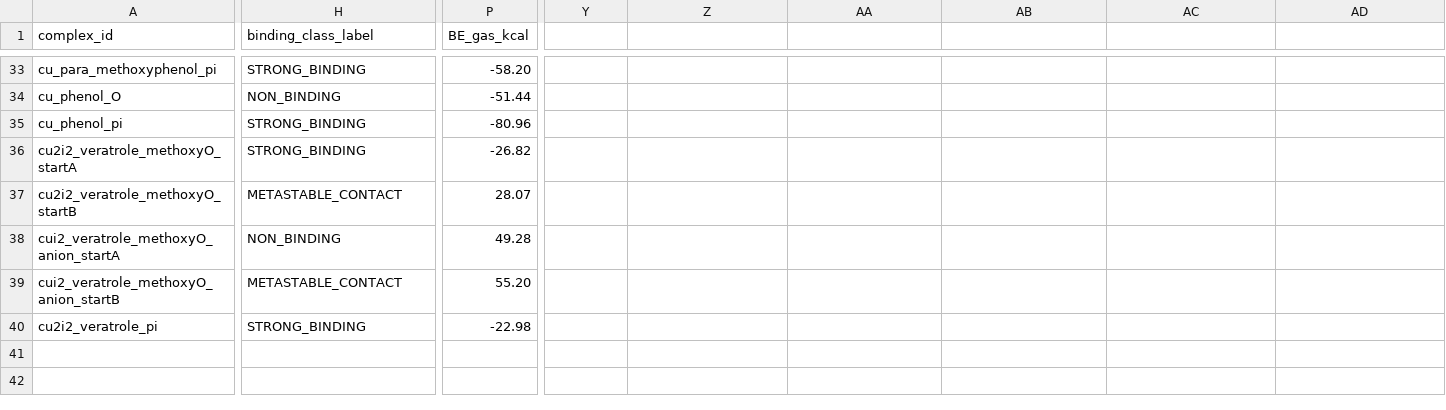
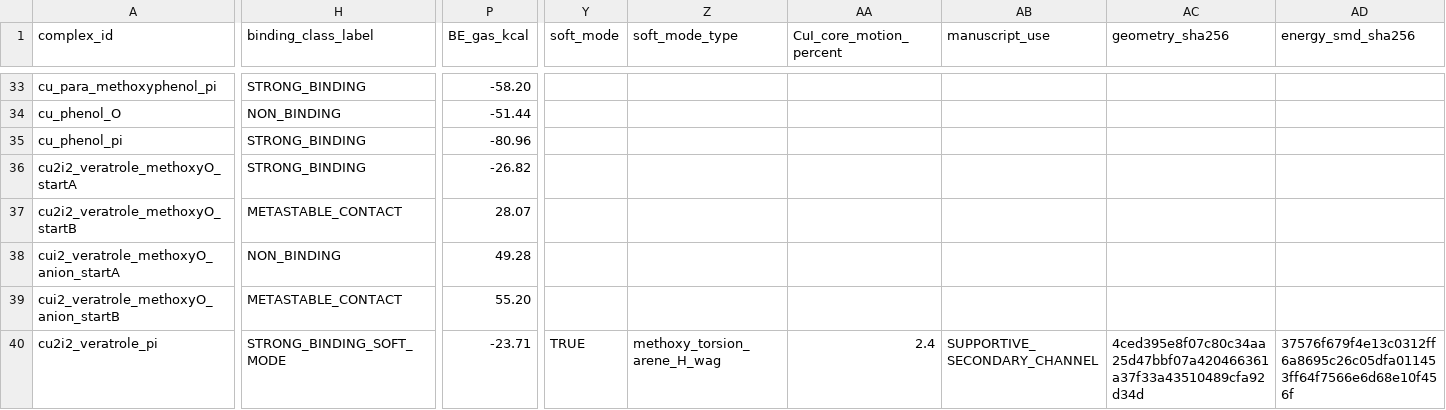
Before and after one commit to ExeqTer91/cu-lignin-audit-v9, a CSV file: audit_final/BINDING_SURVIVAL_TABLE.csv, drawn as a sheet; only a part is shown, gaps mark what is left out; the diff covers the shown part only; the diff names each change by its address in the sheet, - before the commit and + after, or states it on an @@ line.

Commit message:
v9.5 cleanup: remove internal SI draft from public repo (contained AI orchestration jargon); CITATION.cff journal set to ACS Applied Engineering Materials pre-acceptance; row 40 sync
- DELETE manuscript/SI_S8_AND_METHODS_FREQ_DISCLOSURE_v9_4.md
  (internal draft contained AI orchestration / scenario language not
  appropriate for the public scientific deposit)

- CITATION.cff: preferred-citation.journal set to "ACS Applied
  Engineering Materials" (target journal, pre-acceptance)

- audit_final/BINDING_SURVIVAL_TABLE.csv:
    * row 40 (cu2i2_veratrole_pi):
        BE_gas_kcal           -22.98 -> -23.71  (v2 cycle-23, FSP)
        BE_smd_kcal           -23.11 -> -23.00  (v2 SMD-SP, FSP convention)
        binding_class_label   STRONG_BINDING -> STRONG_BINDING_SOFT_MODE
    * schema extended (+6 columns, populated only for row 40):
        soft_mode                       = TRUE
        soft_mode_type                  = methoxy_torsion_arene_H_wag
        CuI_core_motion_percent         = 2.4
        manuscript_use                  = SUPPORTIVE_SECONDARY_CHANNEL
        geometry_sha256                 = 4ced395e... (v2 .xyz)
        energy_smd_sha256               = 37576f67... (v2 SMD-SP .out)

```diff
--- a/audit_final/BINDING_SURVIVAL_TABLE.csv
+++ b/audit_final/BINDING_SURVIVAL_TABLE.csv
-Y1: (empty)
+Y1: soft_mode
-Z1: (empty)
+Z1: soft_mode_type
-AA1: (empty)
+AA1: CuI_core_motion_percent
-AB1: (empty)
+AB1: manuscript_use
-AC1: (empty)
+AC1: geometry_sha256
-AD1: (empty)
+AD1: energy_smd_sha256
-H40 (binding_class_label): STRONG_BINDING
+H40 (binding_class_label): STRONG_BINDING_SOFT_MODE
-P40 (BE_gas_kcal): -22.98
+P40 (BE_gas_kcal): -23.71
-Y40 (soft_mode): (empty)
+Y40 (soft_mode): TRUE
-Z40 (soft_mode_type): (empty)
+Z40 (soft_mode_type): methoxy_torsion_arene_H_wag
-AA40 (CuI_core_motion_percent): (empty)
+AA40 (CuI_core_motion_percent): 2.4
-AB40 (manuscript_use): (empty)
+AB40 (manuscript_use): SUPPORTIVE_SECONDARY_CHANNEL
-AC40 (geometry_sha256): (empty)
+AC40 (geometry_sha256): 4ced395e8f07c80c34aa25d47bbf07a420466361a37f33a43510489cfa92d34d
-AD40 (energy_smd_sha256): (empty)
+AD40 (energy_smd_sha256): 37576f679f4e13c0312ff6a8695c26c05dfa011453ff64f7566e6d68e10f456f
```
Also changed, not shown: 1 edited cell elsewhere in this file, 2 other files.
